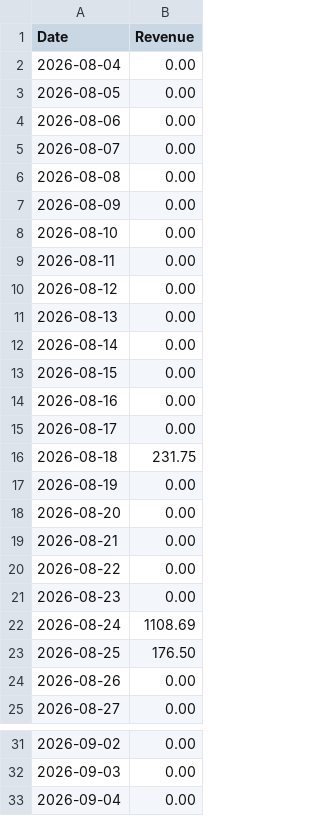
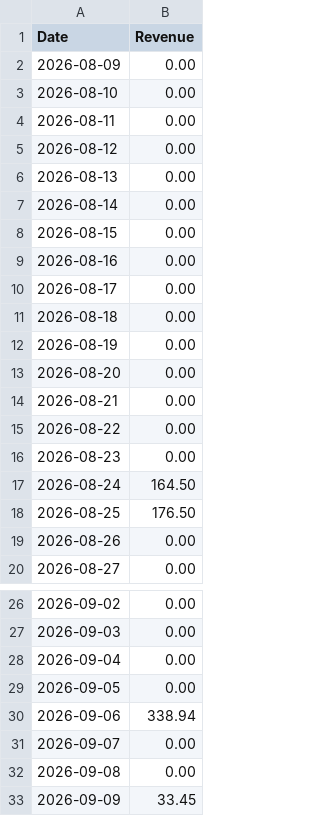
Before and after one commit to DemirBusatlic/eAutoShop, a CSV file: eAutoShop/eAutoShop.HelperApi/Reports/monthly_revenue_report.csv, drawn as a sheet; only a part is shown, gaps mark what is left out.

```diff
--- a/eAutoShop/eAutoShop.HelperApi/Reports/monthly_revenue_report.csv
+++ b/eAutoShop/eAutoShop.HelperApi/Reports/monthly_revenue_report.csv
@@ -1,7 +1,2 @@
 Date,Revenue
-2026-08-04,0.00
-2026-08-05,0.00
-2026-08-06,0.00
-2026-08-07,0.00
-2026-08-08,0.00
 2026-08-09,0.00
@@ -15,3 +10,3 @@ Date,Revenue
 2026-08-17,0.00
-2026-08-18,231.75
+2026-08-18,0.00
 2026-08-19,0.00
@@ -21,3 +16,3 @@ Date,Revenue
 2026-08-23,0.00
-2026-08-24,1108.69
+2026-08-24,164.50
 2026-08-25,176.50
@@ -33 +28,6 @@ Date,Revenue
 2026-09-04,0.00
+2026-09-05,0.00
+2026-09-06,338.94
+2026-09-07,0.00
+2026-09-08,0.00
+2026-09-09,33.45
```
Also changed, not shown: eAutoShop/eAutoShop.HelperApi/Reports/product_report.csv, eAutoShop/eAutoShop.HelperApi/Reports/sales_by_category_report.csv, 51 other files.
